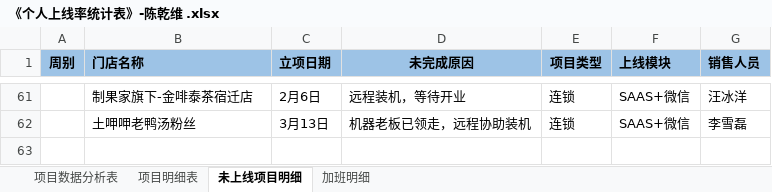
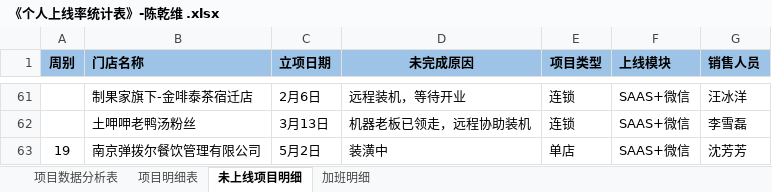
Before and after one commit to zhanglei601396810/NanJing, an Excel workbook: 周数据/《个人上线率统计表》-陈乾维 .xlsx, sheet 未上线项目明细, drawn as a sheet; only a part is shown, gaps mark what is left out; values as stored, in another font and other column widths than the file's, no borders; the diff names each change by its address in the sheet, - before the commit and + after, or states it on an @@ line.

```diff
--- a/周数据/《个人上线率统计表》-陈乾维 .xlsx (sheet 未上线项目明细)
+++ b/周数据/《个人上线率统计表》-陈乾维 .xlsx (sheet 未上线项目明细)
+row 63: 19 | 南京弹拨尔餐饮管理有限公司 | 5月2日 | 装潢中 | 单店 | SAAS+微信 | 沈芳芳
```
Also changed, not shown: sheet 项目数据分析表, sheet 项目明细表.
